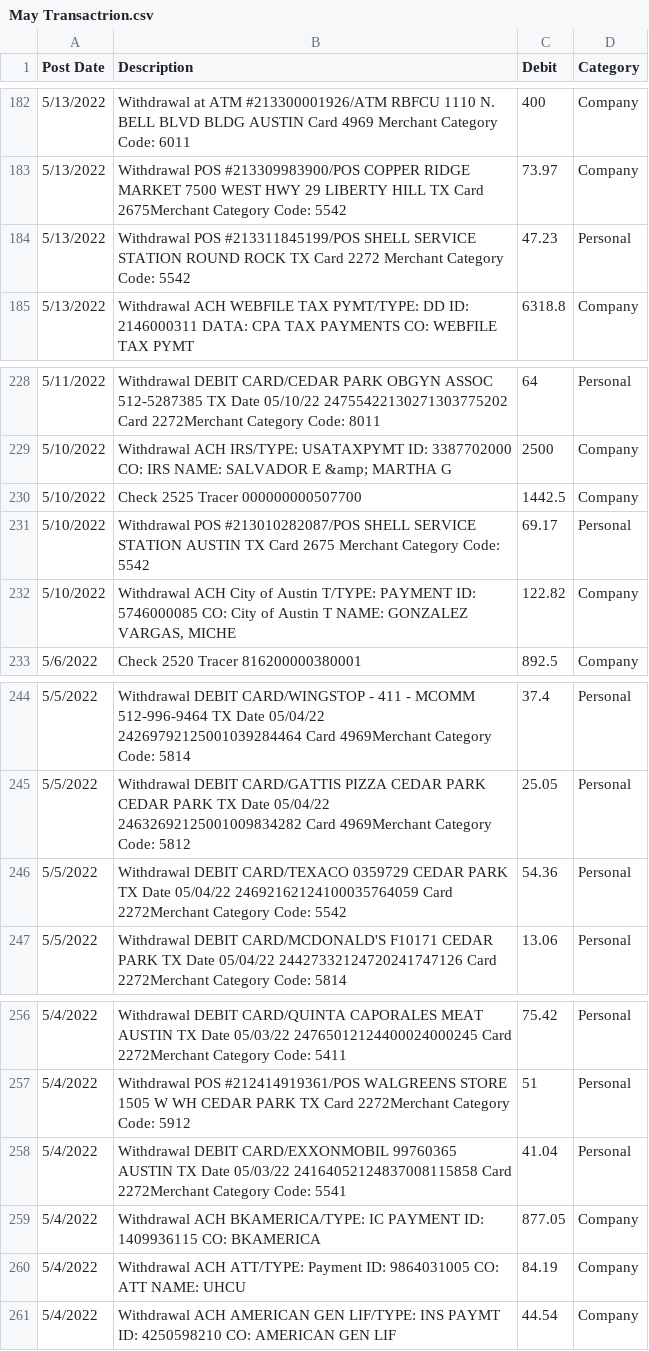
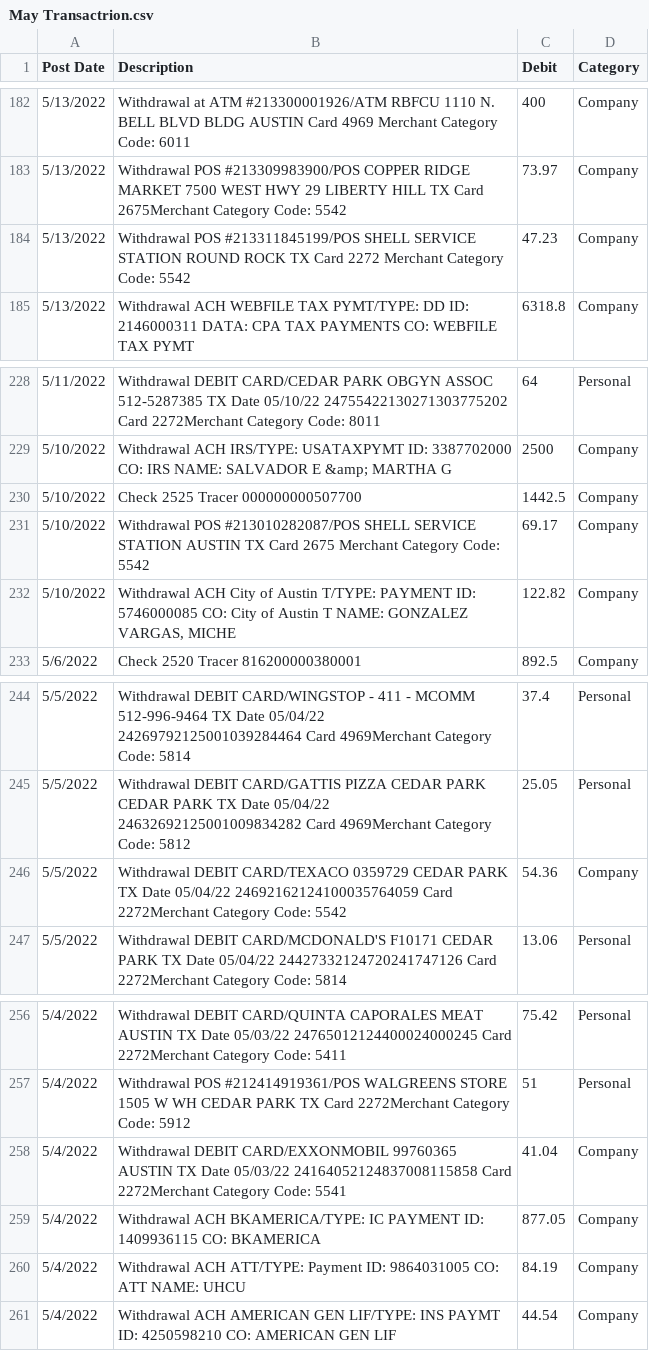
Before and after one commit to Michel-gzz/Work, a CSV file: May Transactrion.csv, drawn as a sheet; only a part is shown, gaps mark what is left out; the diff covers the shown part only.

```diff
--- a/May Transactrion.csv
+++ b/May Transactrion.csv
@@ -183,3 +183,3 @@ Post Date,Description,Debit,Category
 5/13/2022,Withdrawal POS #213309983900/POS COPPER RIDGE MARKET 7500 WEST HWY 29 LIBERTY HILL TX Card 2675Merchant Category Code: 5542,73.97,Company
-5/13/2022,Withdrawal POS #213311845199/POS SHELL SERVICE STATION ROUND ROCK TX Card 2272 Merchant Category Code: 5542,47.23,Personal
+5/13/2022,Withdrawal POS #213311845199/POS SHELL SERVICE STATION ROUND ROCK TX Card 2272 Merchant Category Code: 5542,47.23,Company
 5/13/2022,Withdrawal ACH WEBFILE TAX PYMT/TYPE: DD ID: 2146000311 DATA: CPA TAX PAYMENTS CO: WEBFILE TAX PYMT,6318.8,Company
@@ -230,3 +230,3 @@ Post Date,Description,Debit,Category
 5/10/2022,Check 2525 Tracer 000000000507700,1442.5,Company
-5/10/2022,Withdrawal POS #213010282087/POS SHELL SERVICE STATION AUSTIN TX Card 2675 Merchant Category Code: 5542,69.17,Personal
+5/10/2022,Withdrawal POS #213010282087/POS SHELL SERVICE STATION AUSTIN TX Card 2675 Merchant Category Code: 5542,69.17,Company
 5/10/2022,"Withdrawal ACH City of Austin T/TYPE: PAYMENT ID: 5746000085 CO: City of Austin T NAME: GONZALEZ VARGAS, MICHE",122.82,Company
@@ -245,3 +245,3 @@ Post Date,Description,Debit,Category
 5/5/2022,Withdrawal DEBIT CARD/GATTIS PIZZA CEDAR PARK CEDAR PARK TX Date 05/04/22 24632692125001009834282 Card 4969Merchant Category Code: 5812,25.05,Personal
-5/5/2022,Withdrawal DEBIT CARD/TEXACO 0359729 CEDAR PARK TX Date 05/04/22 24692162124100035764059 Card 2272Merchant Category Code: 5542,54.36,Personal
+5/5/2022,Withdrawal DEBIT CARD/TEXACO 0359729 CEDAR PARK TX Date 05/04/22 24692162124100035764059 Card 2272Merchant Category Code: 5542,54.36,Company
 5/5/2022,Withdrawal DEBIT CARD/MCDONALD'S F10171 CEDAR PARK TX Date 05/04/22 24427332124720241747126 Card 2272Merchant Category Code: 5814,13.06,Personal
@@ -257,3 +257,3 @@ Post Date,Description,Debit,Category
 5/4/2022,Withdrawal POS #212414919361/POS WALGREENS STORE 1505 W WH CEDAR PARK TX Card 2272Merchant Category Code: 5912,51,Personal
-5/4/2022,Withdrawal DEBIT CARD/EXXONMOBIL 99760365 AUSTIN TX Date 05/03/22 24164052124837008115858 Card 2272Merchant Category Code: 5541,41.04,Personal
+5/4/2022,Withdrawal DEBIT CARD/EXXONMOBIL 99760365 AUSTIN TX Date 05/03/22 24164052124837008115858 Card 2272Merchant Category Code: 5541,41.04,Company
 5/4/2022,Withdrawal ACH BKAMERICA/TYPE: IC PAYMENT ID: 1409936115 CO: BKAMERICA,877.05,Company
```
Also changed, not shown: 13 edited cells elsewhere in this file.
